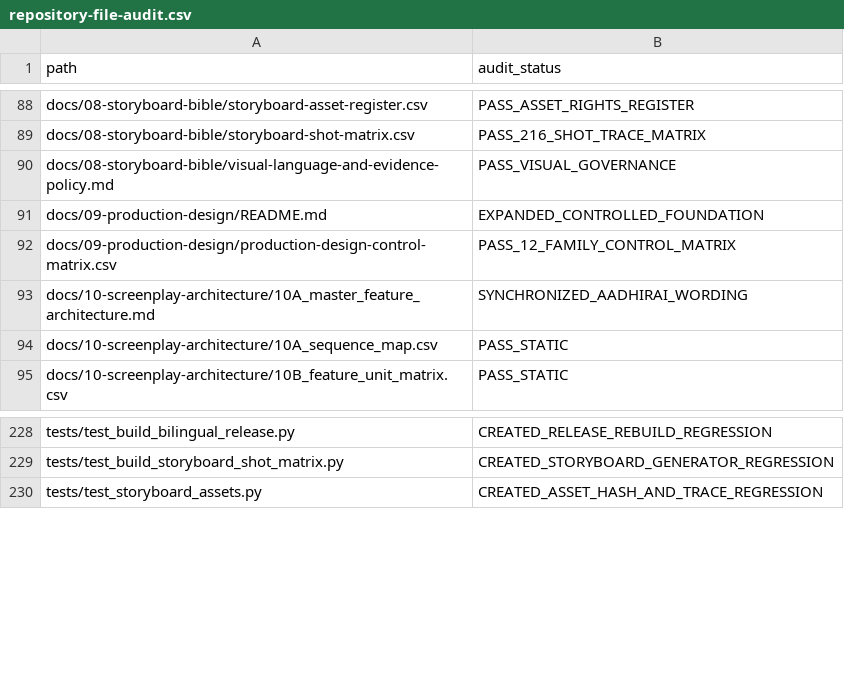
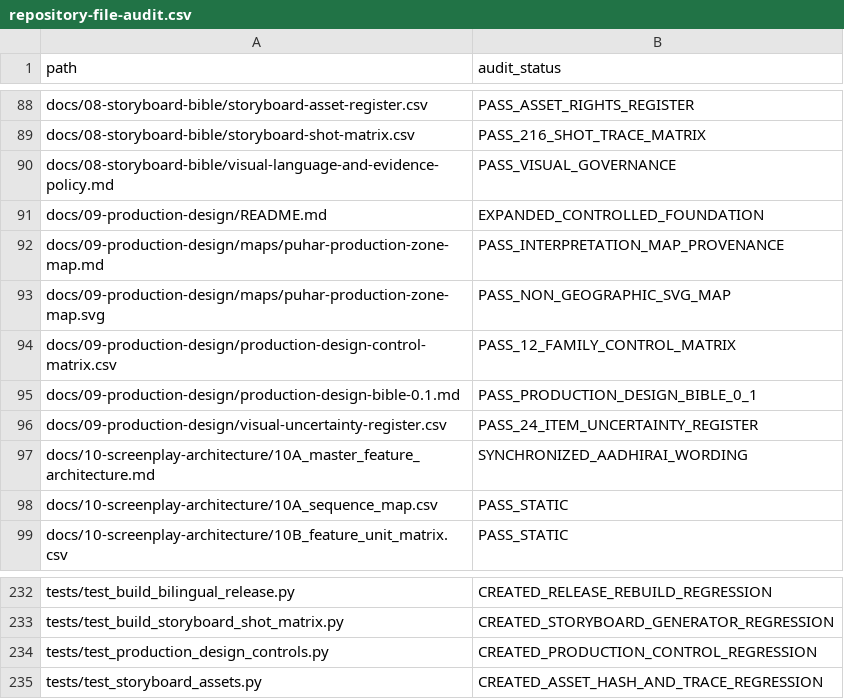
Before and after one commit to pugazg/manimekalai-cinematic-adaptation, a CSV file: docs/11-project-governance/repository-file-audit.csv, drawn as a sheet; only a part is shown, gaps mark what is left out.

Commit message:
Expand Production Design Bible 0.1 (#19)

```diff
--- a/docs/11-project-governance/repository-file-audit.csv
+++ b/docs/11-project-governance/repository-file-audit.csv
@@ -91,3 +91,7 @@ docs/08-storyboard-bible/visual-language-and-evidence-policy.md,PASS_VISUAL_GOVE
 docs/09-production-design/README.md,EXPANDED_CONTROLLED_FOUNDATION
+docs/09-production-design/maps/puhar-production-zone-map.md,PASS_INTERPRETATION_MAP_PROVENANCE
+docs/09-production-design/maps/puhar-production-zone-map.svg,PASS_NON_GEOGRAPHIC_SVG_MAP
 docs/09-production-design/production-design-control-matrix.csv,PASS_12_FAMILY_CONTROL_MATRIX
+docs/09-production-design/production-design-bible-0.1.md,PASS_PRODUCTION_DESIGN_BIBLE_0_1
+docs/09-production-design/visual-uncertainty-register.csv,PASS_24_ITEM_UNCERTAINTY_REGISTER
 docs/10-screenplay-architecture/10A_master_feature_architecture.md,SYNCHRONIZED_AADHIRAI_WORDING
@@ -229,2 +233,3 @@ tests/test_build_bilingual_release.py,CREATED_RELEASE_REBUILD_REGRESSION
 tests/test_build_storyboard_shot_matrix.py,CREATED_STORYBOARD_GENERATOR_REGRESSION
+tests/test_production_design_controls.py,CREATED_PRODUCTION_CONTROL_REGRESSION
 tests/test_storyboard_assets.py,CREATED_ASSET_HASH_AND_TRACE_REGRESSION
```
Also changed, not shown: 9 other files.
